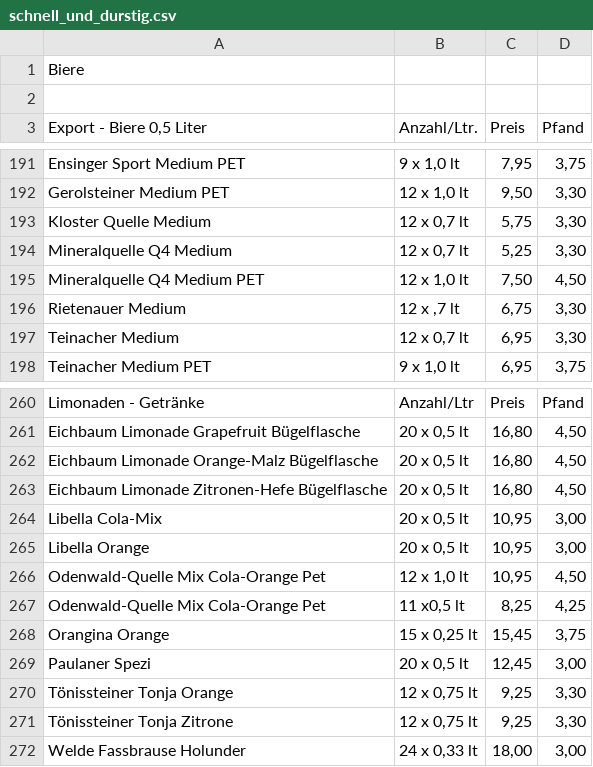
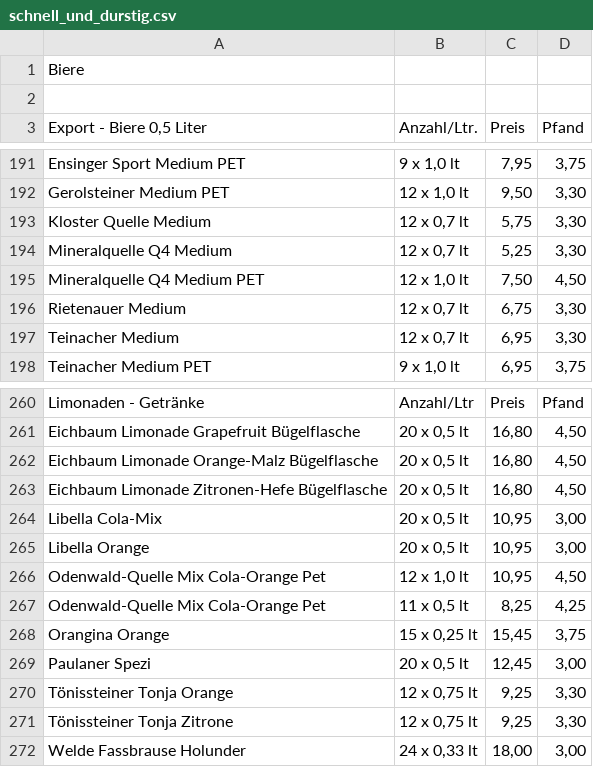
Before and after one commit to TobiasAnzinger/AP12, a CSV file: sql/a_db_06_die_firma_import/schnell_und_durstig.csv, drawn as a sheet; only a part is shown, gaps mark what is left out.

Commit message:
add Loesung a_db_06_die_firma_import

```diff
--- a/sql/a_db_06_die_firma_import/schnell_und_durstig.csv
+++ b/sql/a_db_06_die_firma_import/schnell_und_durstig.csv
@@ -195,3 +195,3 @@ Mineralquelle Q4 Medium;12 x 0,7 lt ;5,25;3,30
 Mineralquelle Q4 Medium PET ;12 x 1,0 lt ;7,50;4,50
-Rietenauer Medium ;12 x ,7 lt ;6,75;3,30
+Rietenauer Medium ;12 x 0,7 lt ;6,75;3,30
 Teinacher Medium ;12 x 0,7 lt ;6,95;3,30
@@ -266,3 +266,3 @@ Libella Orange ;20 x 0,5 lt ;10,95;3,00
 Odenwald-Quelle Mix Cola-Orange Pet ;12 x 1,0 lt ;10,95;4,50
-Odenwald-Quelle Mix Cola-Orange Pet ;11 x0,5 lt ;8,25;4,25
+Odenwald-Quelle Mix Cola-Orange Pet ;11 x 0,5 lt ;8,25;4,25
 Orangina Orange ;15 x 0,25 lt ;15,45;3,75
```
Also changed, not shown: 2 other files.
